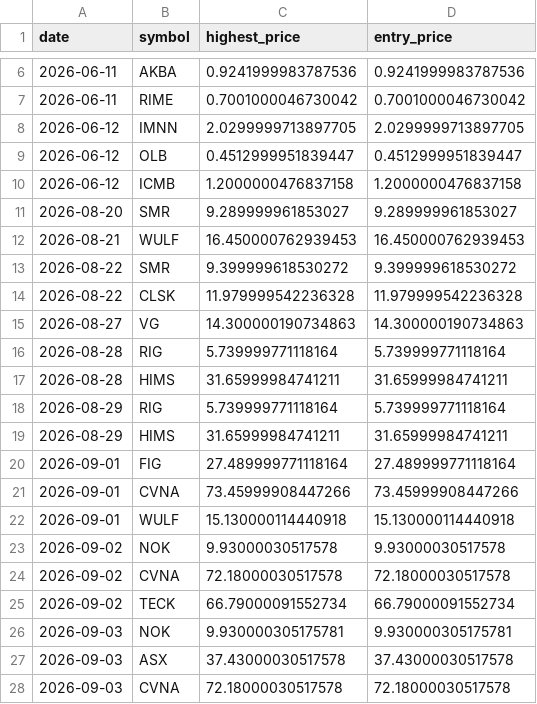
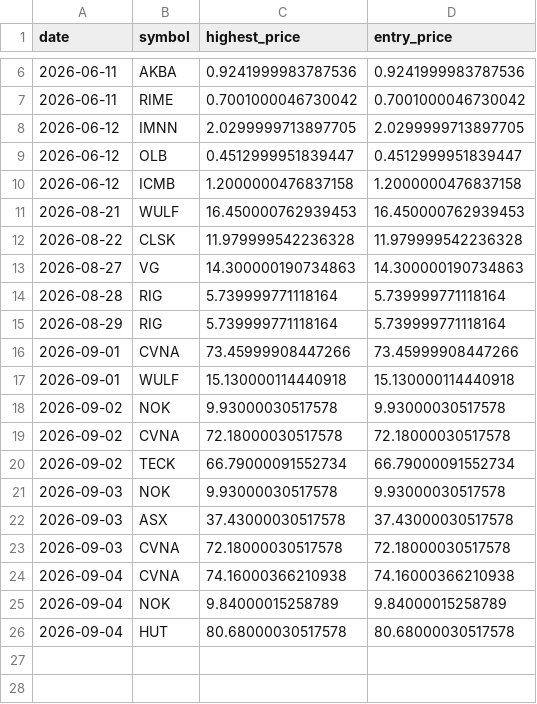
Before and after one commit to Stock-tsuboi/stock-screener, a CSV file: us_recommendation_history.csv, drawn as a sheet; only a part is shown, gaps mark what is left out.

```diff
--- a/us_recommendation_history.csv
+++ b/us_recommendation_history.csv
@@ -10,5 +10,3 @@ date,symbol,highest_price,entry_price
 2026-06-12,ICMB,1.2000000476837158,1.2000000476837158
-2026-08-20,SMR,9.289999961853027,9.289999961853027
 2026-08-21,WULF,16.450000762939453,16.450000762939453
-2026-08-22,SMR,9.399999618530272,9.399999618530272
 2026-08-22,CLSK,11.979999542236328,11.979999542236328
@@ -16,6 +14,3 @@ date,symbol,highest_price,entry_price
 2026-08-28,RIG,5.739999771118164,5.739999771118164
-2026-08-28,HIMS,31.65999984741211,31.65999984741211
 2026-08-29,RIG,5.739999771118164,5.739999771118164
-2026-08-29,HIMS,31.65999984741211,31.65999984741211
-2026-09-01,FIG,27.489999771118164,27.489999771118164
 2026-09-01,CVNA,73.45999908447266,73.45999908447266
@@ -25,4 +20,7 @@ date,symbol,highest_price,entry_price
 2026-09-02,TECK,66.79000091552734,66.79000091552734
-2026-09-03,NOK,9.930000305175781,9.930000305175781
+2026-09-03,NOK,9.93000030517578,9.93000030517578
 2026-09-03,ASX,37.43000030517578,37.43000030517578
 2026-09-03,CVNA,72.18000030517578,72.18000030517578
+2026-09-04,CVNA,74.16000366210938,74.16000366210938
+2026-09-04,NOK,9.84000015258789,9.84000015258789
+2026-09-04,HUT,80.68000030517578,80.68000030517578
```
